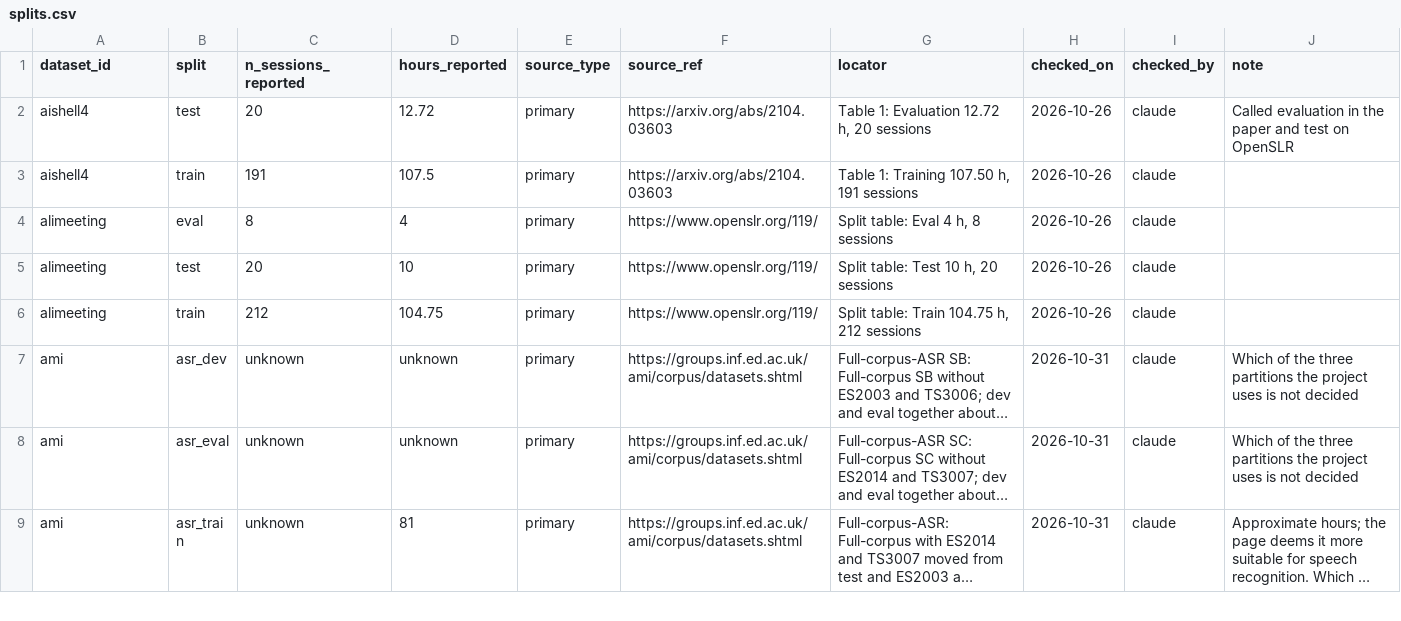
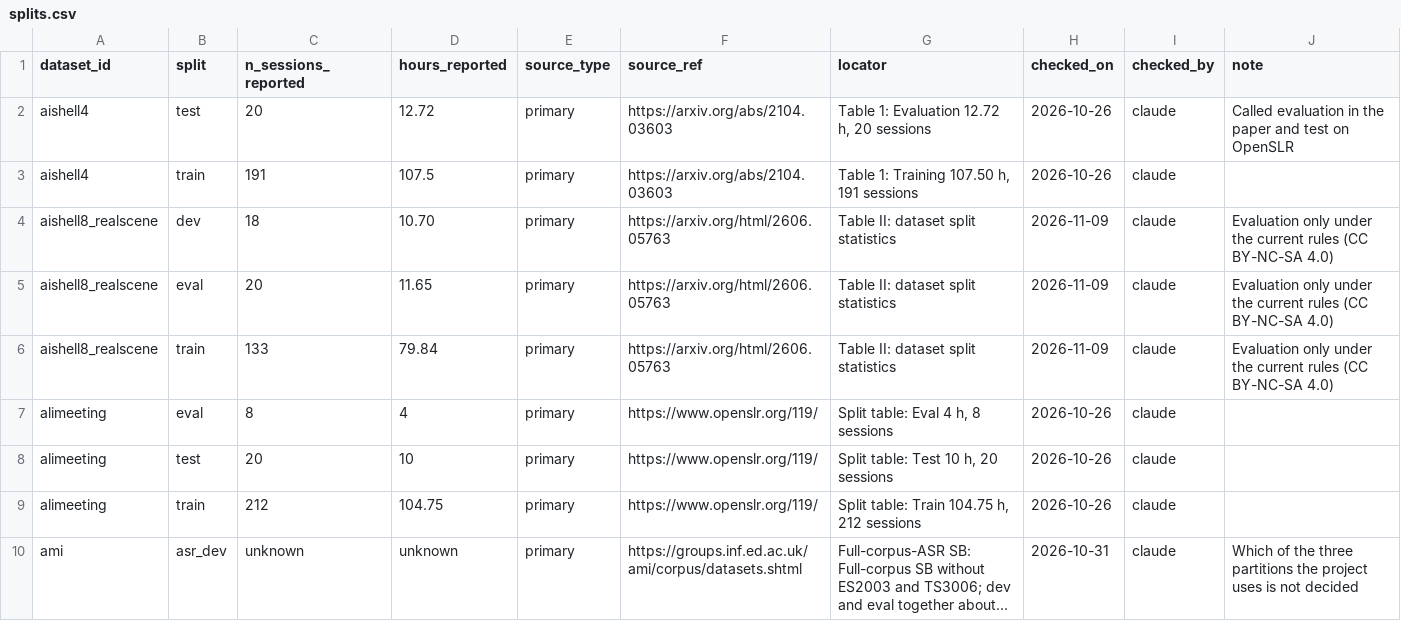
Before and after one commit to KimHaeri/sd_dataset_db, a CSV file: data/splits.csv, drawn as a sheet; only a part is shown; the shorter side is filled out with more unchanged rows; long unchanged cells end in ….

```diff
--- a/data/splits.csv
+++ b/data/splits.csv
@@ -3,2 +3,5 @@ aishell4,test,20,12.72,primary,https://arxiv.org/abs/2104.03603,"Table 1: Evalua
 aishell4,train,191,107.5,primary,https://arxiv.org/abs/2104.03603,"Table 1: Training 107.50 h, 191 sessions",2026-10-26,claude,
+aishell8_realscene,dev,18,10.70,primary,https://arxiv.org/html/2606.05763,Table II: dataset split statistics,2026-11-09,claude,Evaluation only under the current rules (CC BY-NC-SA 4.0)
+aishell8_realscene,eval,20,11.65,primary,https://arxiv.org/html/2606.05763,Table II: dataset split statistics,2026-11-09,claude,Evaluation only under the current rules (CC BY-NC-SA 4.0)
+aishell8_realscene,train,133,79.84,primary,https://arxiv.org/html/2606.05763,Table II: dataset split statistics,2026-11-09,claude,Evaluation only under the current rules (CC BY-NC-SA 4.0)
 alimeeting,eval,8,4,primary,https://www.openslr.org/119/,"Split table: Eval 4 h, 8 sessions",2026-10-26,claude,
```
Also changed, not shown: data/datasets.csv, views/datasets_wide.csv, 4 other files.
